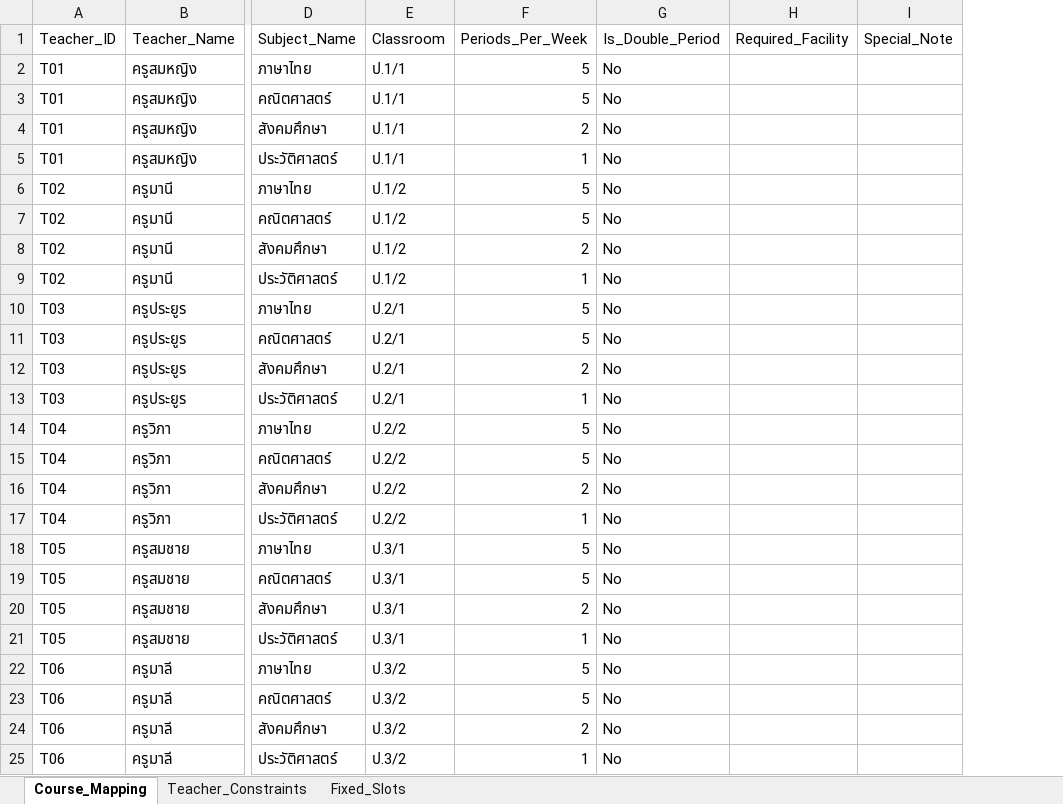
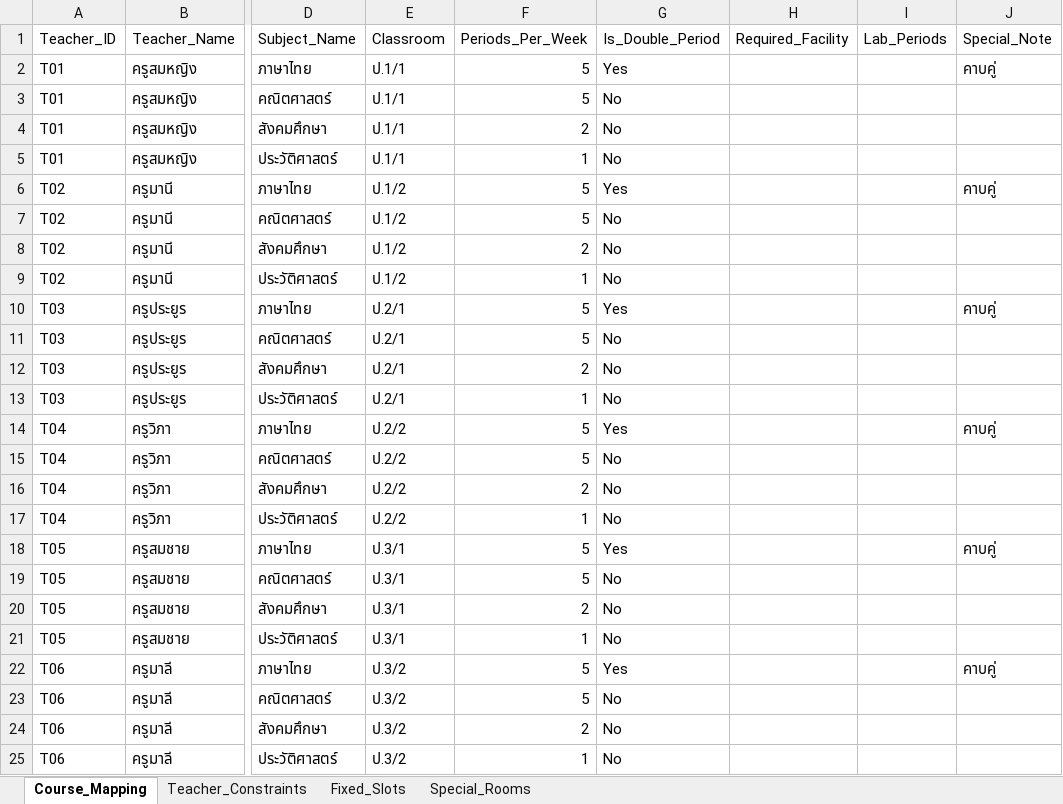
Before and after one commit to angitian/SRO_Timetable, an Excel workbook: mock_primary_school.xlsx, sheet Course_Mapping, drawn as a sheet; only a part is shown, gaps mark what is left out; values as stored, in another font and other column widths than the file's, no cell formats; addresses are those after the commit; the diff covers the shown part only; the diff names each change by its address in the sheet, - before the commit and + after, or states it on an @@ line.

```diff
--- a/mock_primary_school.xlsx (sheet Course_Mapping)
+++ b/mock_primary_school.xlsx (sheet Course_Mapping)
+sheet tab: Special_Rooms
+column I (Lab_Periods), empty
-G2 (Is_Double_Period): No
+G2 (Is_Double_Period): Yes
-J2 (Special_Note): (empty)
+J2 (Special_Note): คาบคู่
-G6 (Is_Double_Period): No
+G6 (Is_Double_Period): Yes
-J6 (Special_Note): (empty)
+J6 (Special_Note): คาบคู่
-G10 (Is_Double_Period): No
+G10 (Is_Double_Period): Yes
-J10 (Special_Note): (empty)
+J10 (Special_Note): คาบคู่
-G14 (Is_Double_Period): No
+G14 (Is_Double_Period): Yes
-J14 (Special_Note): (empty)
+J14 (Special_Note): คาบคู่
-G18 (Is_Double_Period): No
+G18 (Is_Double_Period): Yes
-J18 (Special_Note): (empty)
+J18 (Special_Note): คาบคู่
-G22 (Is_Double_Period): No
+G22 (Is_Double_Period): Yes
-J22 (Special_Note): (empty)
+J22 (Special_Note): คาบคู่
```
Also changed, not shown: other rows of this sheet, sheet Teacher_Constraints, sheet Fixed_Slots, cell formats, 53 other files.
